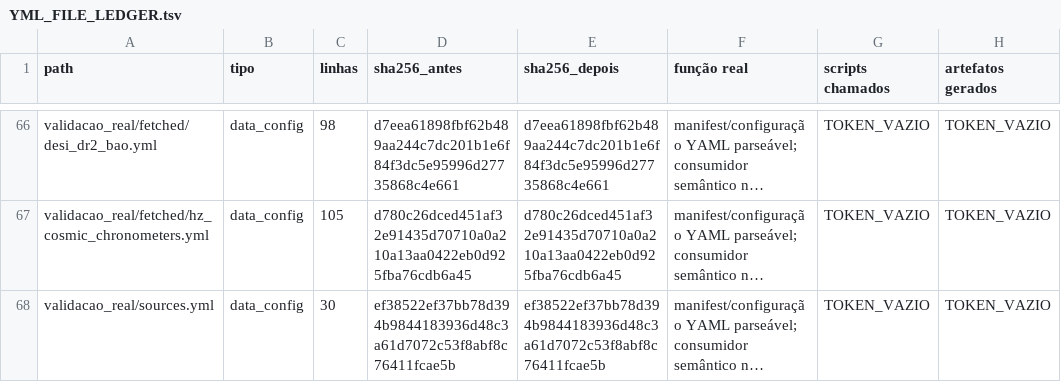
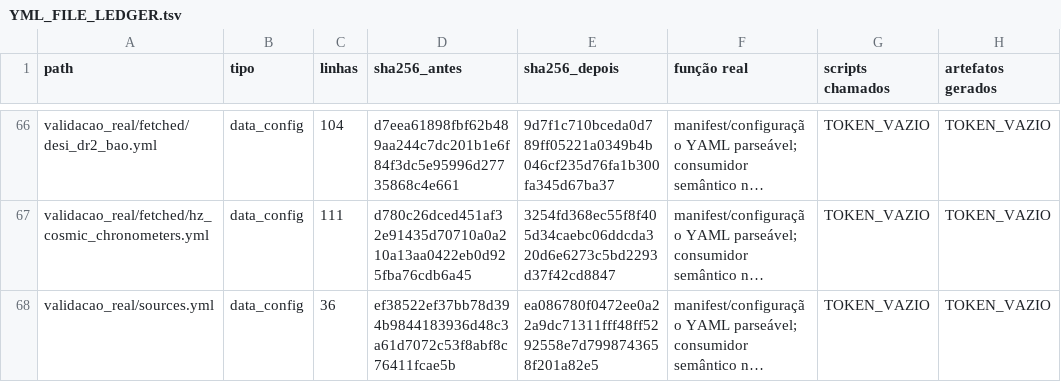
Before and after one commit to rafaelmeloreisnovo/relativity-living-light, a TSV file: docs/yml/YML_FILE_LEDGER.tsv, drawn as a sheet; only a part is shown, gaps mark what is left out; long unchanged cells end in …; the diff covers the shown part only; the diff names each change by its address in the sheet, - before the commit and + after, or states it on an @@ line.

```diff
--- a/docs/yml/YML_FILE_LEDGER.tsv
+++ b/docs/yml/YML_FILE_LEDGER.tsv
-C66 (linhas): 98
+C66 (linhas): 104
-E66 (sha256_depois): d7eea61898fbf62b489aa244c7dc201b1e6f84f3dc5e95996d27735868c4e661
+E66 (sha256_depois): 9d7f1c710bceda0d789ff05221a0349b4b046cf235d76fa1b300fa345d67ba37
-C67 (linhas): 105
+C67 (linhas): 111
-E67 (sha256_depois): d780c26dced451af32e91435d70710a0a210a13aa0422eb0d925fba76cdb6a45
+E67 (sha256_depois): 3254fd368ec55f8f405d34caebc06ddcda320d6e6273c5bd2293d37f42cd8847
-C68 (linhas): 30
+C68 (linhas): 36
-E68 (sha256_depois): ef38522ef37bb78d394b9844183936d48c3a61d7072c53f8abf8c76411fcae5b
+E68 (sha256_depois): ea086780f0472ee0a22a9dc71311fff48ff5292558e7d7998743658f201a82e5
```
Also changed, not shown: 63 edited cells elsewhere in this file, data/results/repo_inventory.tsv, 46 other files.
